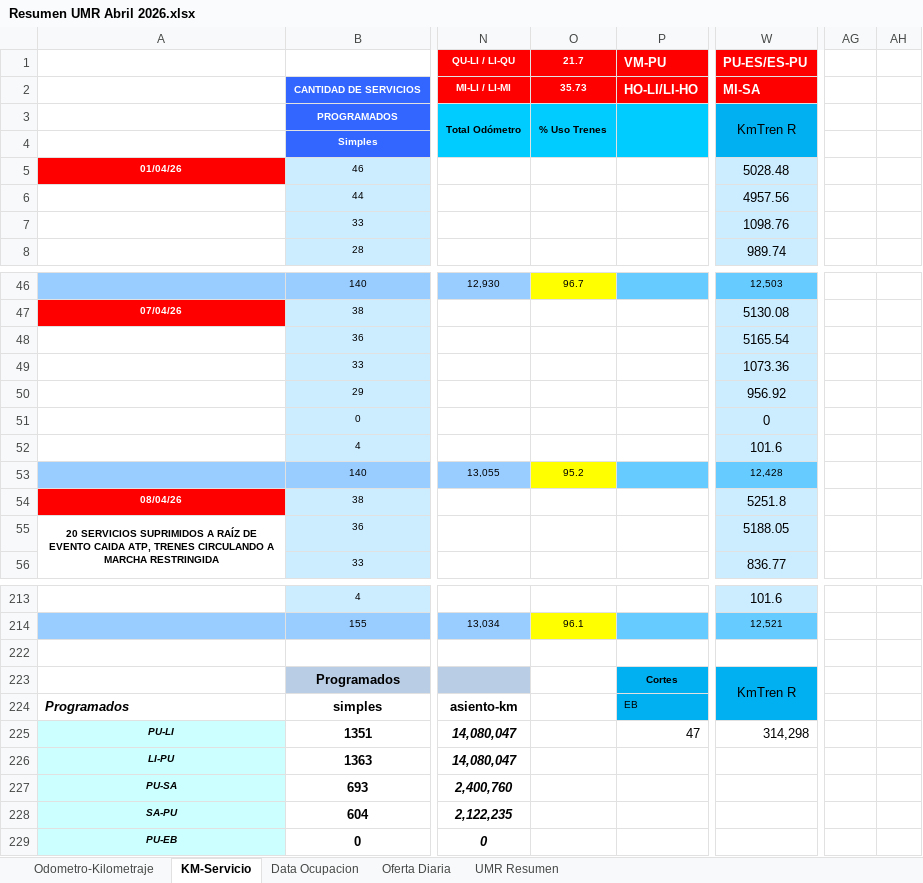
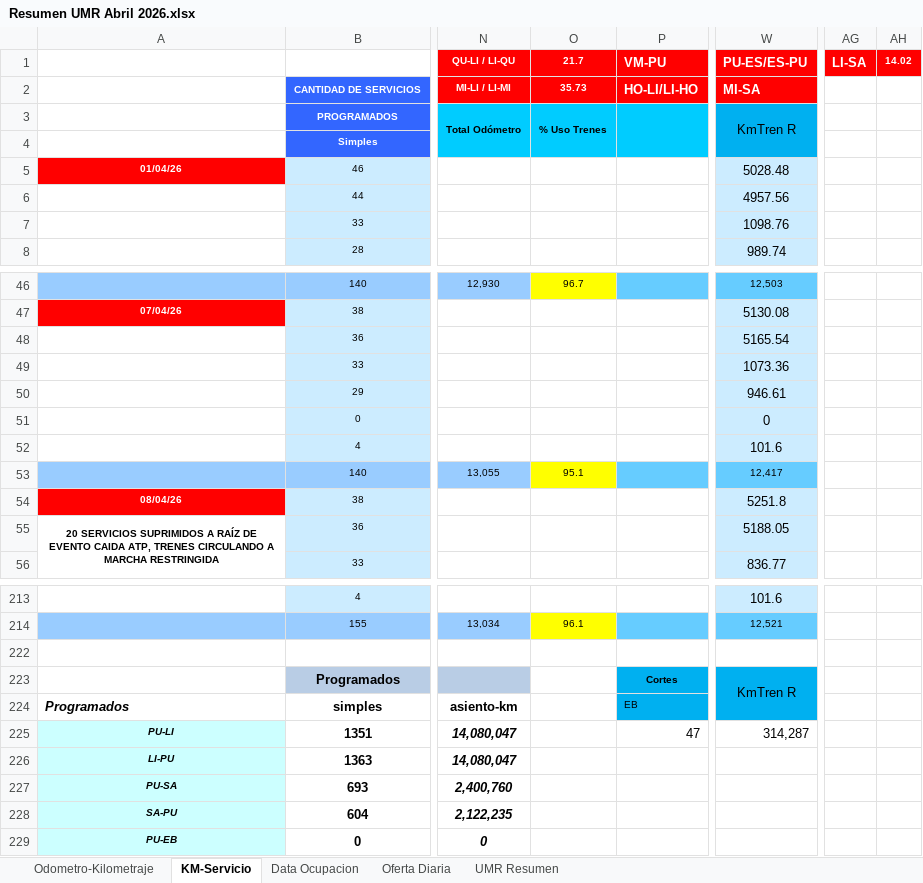
Before and after one commit to antoniorra1983-ops/Datos-Operacionales, an Excel workbook: data/umr/Resumen UMR Abril 2026.xlsx, sheet KM-Servicio, drawn as a sheet; only a part is shown, gaps mark what is left out; values as stored, in another font and other column widths than the file's, no borders; conditional formats not drawn; the diff names each change by its address in the sheet, - before the commit and + after, or states it on an @@ line.

```diff
--- a/data/umr/Resumen UMR Abril 2026.xlsx (sheet KM-Servicio)
+++ b/data/umr/Resumen UMR Abril 2026.xlsx (sheet KM-Servicio)
-AG1: (empty)
+AG1: LI-SA
-AG1:AH1 fill: none
+AG1:AH1 fill: #FF0000
-AH1: (empty)
+AH1: 14.02
-W50: 956.92
+W50: 946.61
-O53: 95.2
+O53: 95.1
-W53: 12,428
+W53: 12,417
-W225: 314,298
+W225: 314,287
```
Also changed, not shown: sheet UMR Resumen.
